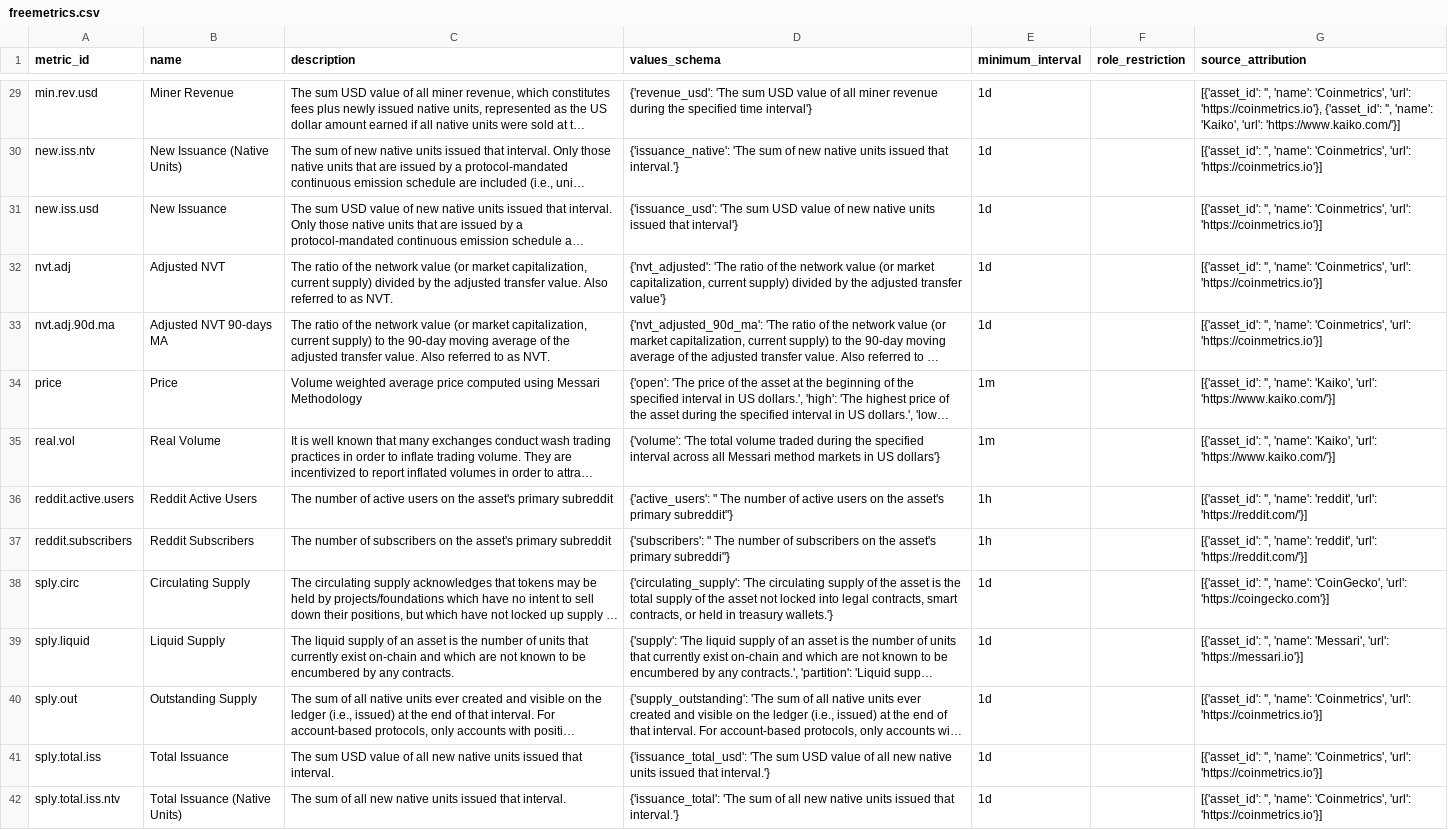
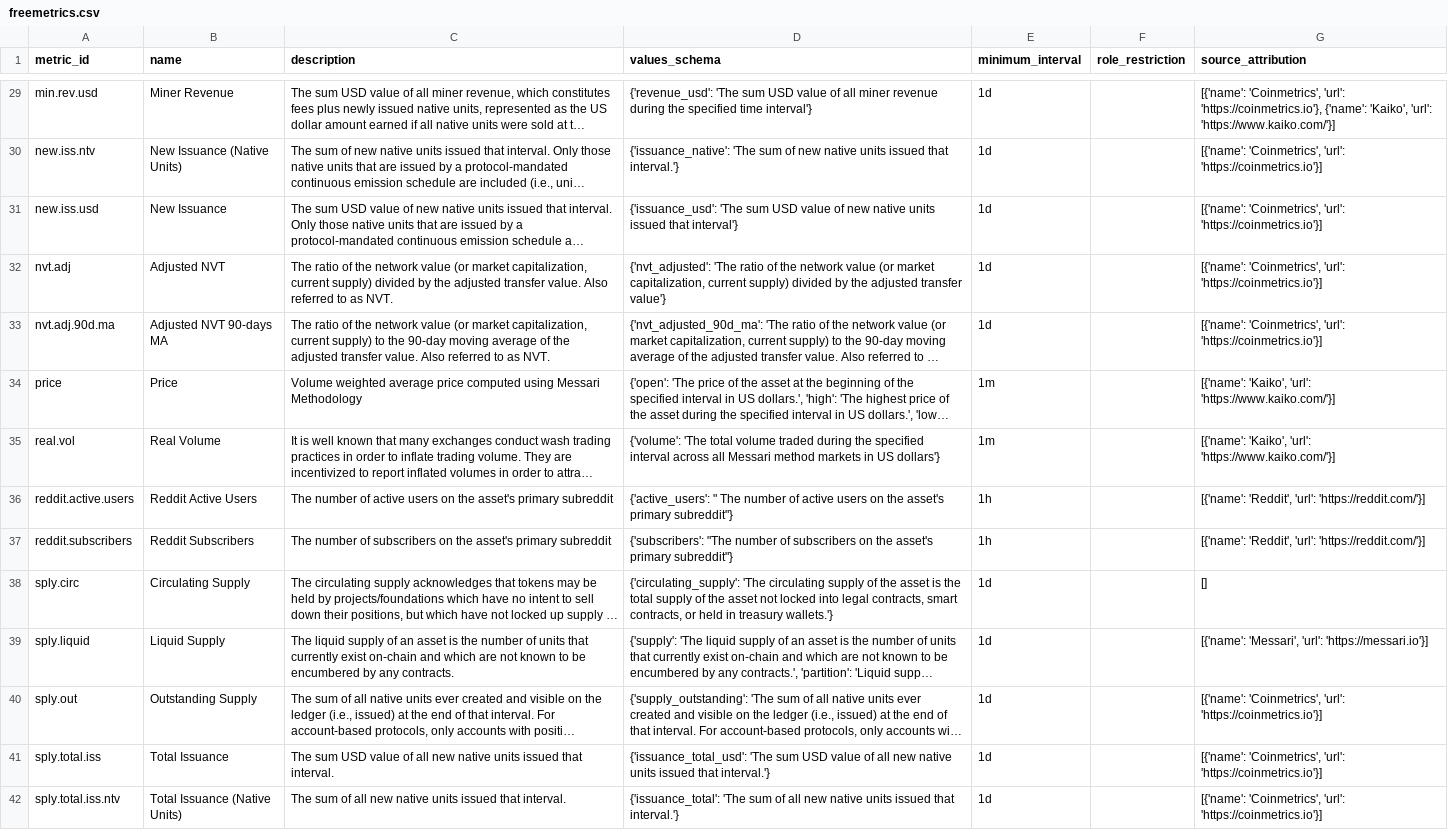
Before and after one commit to KaidenFrizu/recurrent-bitcoin-network, a CSV file: raw/freemetrics.csv, drawn as a sheet; only a part is shown, gaps mark what is left out; long unchanged cells end in …; the diff covers the shown part only; the diff names each change by its address in the sheet, - before the commit and + after, or states it on an @@ line.

```diff
--- a/raw/freemetrics.csv
+++ b/raw/freemetrics.csv
-G29 (source_attribution): [{'asset_id': '', 'name': 'Coinmetrics', 'url': 'https://coinmetrics.io'}, {'asset_id': '', 'name': 'Kaiko', 'url':…
+G29 (source_attribution): [{'name': 'Coinmetrics', 'url': 'https://coinmetrics.io'}, {'name': 'Kaiko', 'url':…
-G30:G33 (source_attribution): [{'asset_id': '', 'name': 'Coinmetrics', 'url':…
+G30:G33 (source_attribution): [{'name': 'Coinmetrics', 'url':…
-G34:G35 (source_attribution): [{'asset_id': '', 'name': 'Kaiko', 'url':…
+G34:G35 (source_attribution): [{'name': 'Kaiko', 'url':…
-G36:G37 (source_attribution): [{'asset_id': '', 'name': 'reddit', 'url': 'https://reddit.com/'}]
+G36:G37 (source_attribution): [{'name': 'Reddit', 'url': 'https://reddit.com/'}]
-D37 (values_schema): {'subscribers': " The number of subscribers on the asset's primary subreddi"}
+D37 (values_schema): {'subscribers': "The number of subscribers on the asset's primary subreddit"}
-G38 (source_attribution): [{'asset_id': '', 'name': 'CoinGecko', 'url': 'https://coingecko.com'}]
+G38 (source_attribution): []
-G39 (source_attribution): [{'asset_id': '', 'name': 'Messari', 'url':…
+G39 (source_attribution): [{'name': 'Messari', 'url':…
-G40:G42 (source_attribution): [{'asset_id': '', 'name': 'Coinmetrics', 'url':…
+G40:G42 (source_attribution): [{'name': 'Coinmetrics', 'url':…
```
Also changed, not shown: 2 added rows and 43 edited cells elsewhere in this file, 4 other files.
